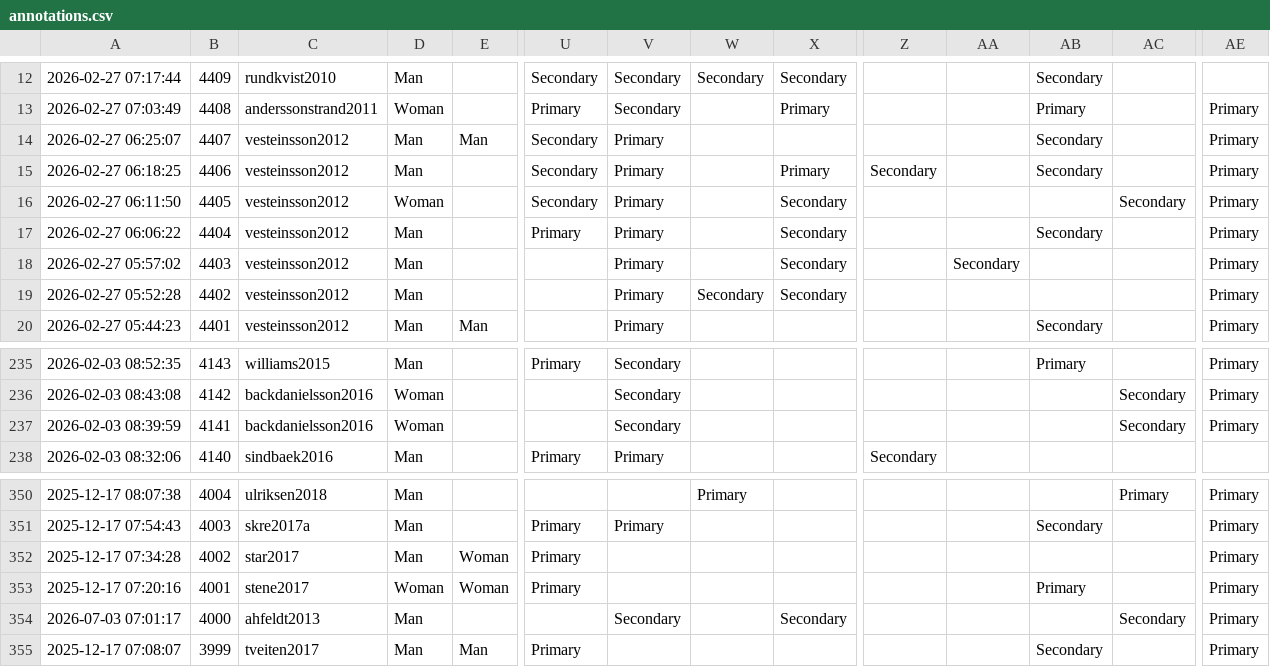
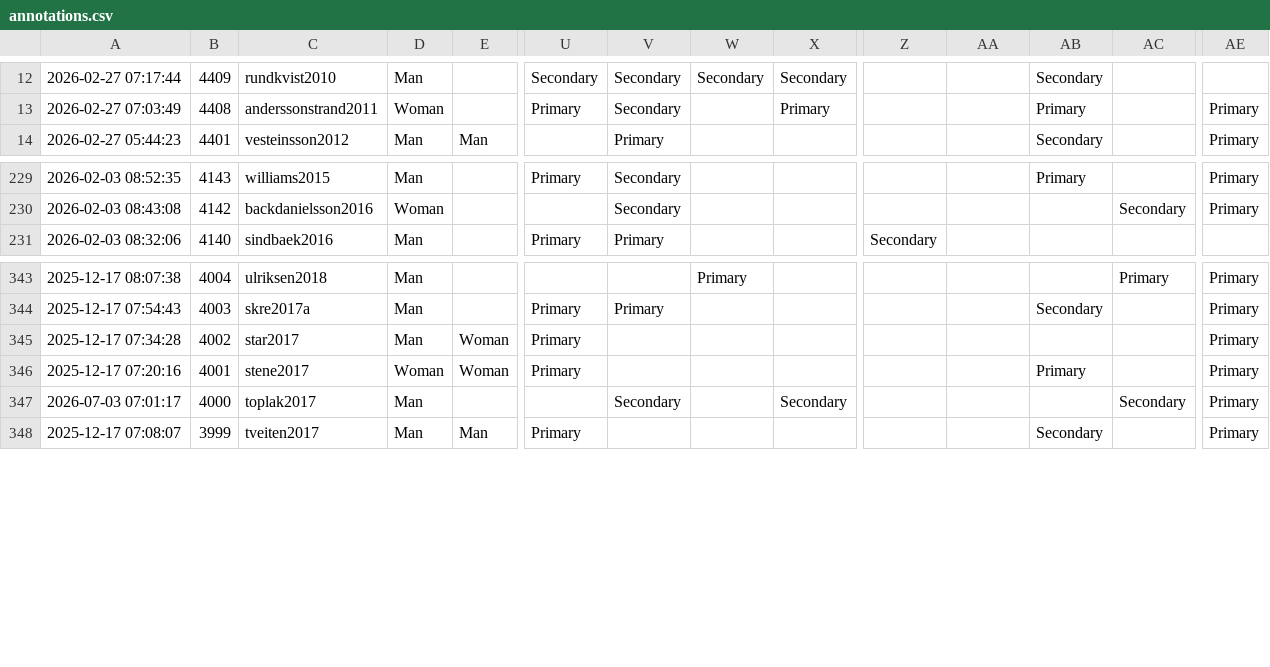
Before and after one commit to zackbatist/BibVik, a CSV file: data/annotations.csv, drawn as a sheet; only a part is shown, gaps mark what is left out; removed rows and columns are numbered as before the commit, all else as after; rows hold the shown columns only; the diff names each change by its address in the sheet, - before the commit and + after, or states it on an @@ line.

Commit message:
Minor data cleaning based on review of a single inconsistent record

```diff
--- a/data/annotations.csv
+++ b/data/annotations.csv
-row 14: 2026-02-27 06:25:07 | 4407 | vesteinsson2012 | Man | Man | Secondary | Primary |  |  |  |  | Secondary |  | Primary
-row 15: 2026-02-27 06:18:25 | 4406 | vesteinsson2012 | Man |  | Secondary | Primary |  | Primary | Secondary |  | Secondary |  | Primary
-row 16: 2026-02-27 06:11:50 | 4405 | vesteinsson2012 | Woman |  | Secondary | Primary |  | Secondary |  |  |  | Secondary | Primary
-row 17: 2026-02-27 06:06:22 | 4404 | vesteinsson2012 | Man |  | Primary | Primary |  | Secondary |  |  | Secondary |  | Primary
-row 18: 2026-02-27 05:57:02 | 4403 | vesteinsson2012 | Man |  |  | Primary |  | Secondary |  | Secondary |  |  | Primary
-row 19: 2026-02-27 05:52:28 | 4402 | vesteinsson2012 | Man |  |  | Primary | Secondary | Secondary |  |  |  |  | Primary
-row 237: 2026-02-03 08:39:59 | 4141 | backdanielsson2016 | Woman |  |  | Secondary |  |  |  |  |  | Secondary | Primary
-C347: ahfeldt2013
+C347: toplak2017
```
